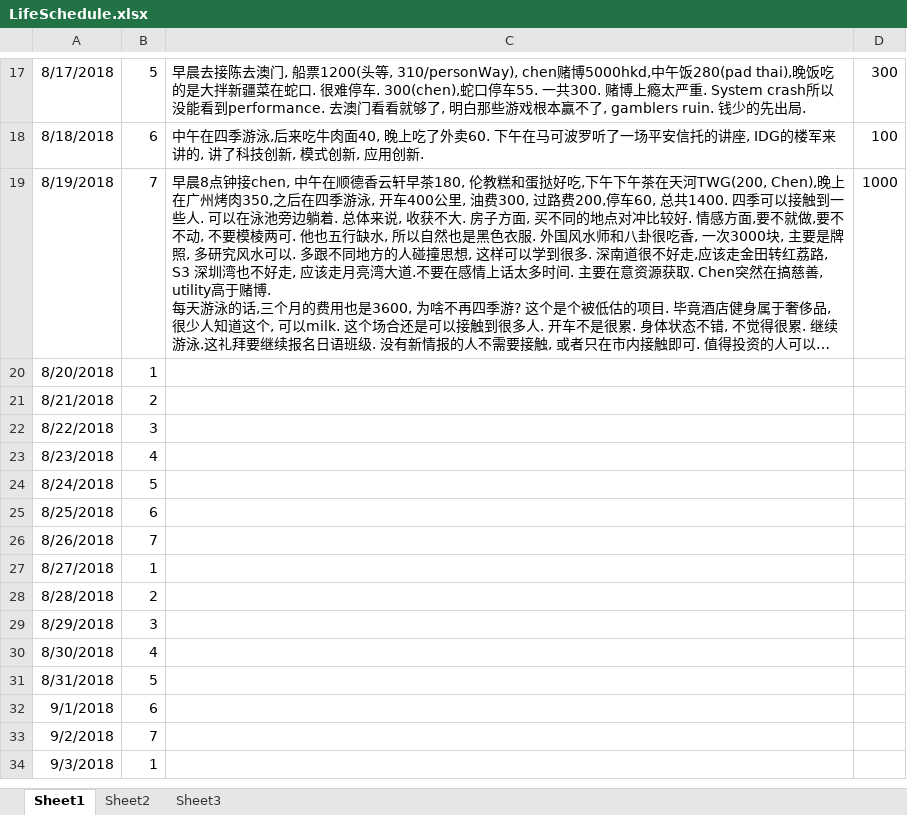
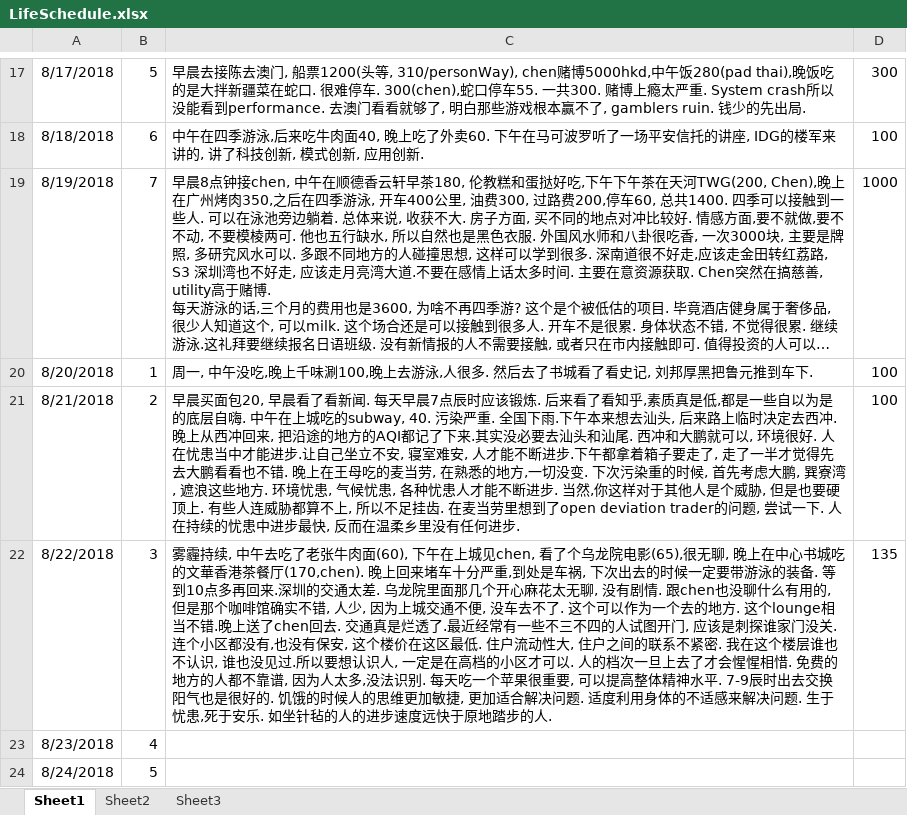
Before and after one commit to lukas1421/tradingFolder, an Excel workbook: LifeSchedule.xlsx, sheet Sheet1, drawn as a sheet; only a part is shown, gaps mark what is left out; the shorter side is filled out with more unchanged rows; long unchanged cells end in …; values as stored, in another font and other column widths than the file's, no borders; the diff names each change by its address in the sheet, - before the commit and + after, or states it on an @@ line.

```diff
--- a/LifeSchedule.xlsx (sheet Sheet1)
+++ b/LifeSchedule.xlsx (sheet Sheet1)
-C20: (empty)
+C20: 周一, 中午没吃,晚上千味涮100,晚上去游泳,人很多. 然后去了书城看了看史记, 刘邦厚黑把鲁元推到车下.
-D20:D21: (empty)
+D20:D21: 100
-C21: (empty)
+C21: 早晨买面包20, 早晨看了看新闻. 每天早晨7点辰时应该锻炼. 后来看了看知乎,素质真是低,都是一些自以为是的底层自嗨. 中午在上城吃的subway, 40. 污染严重. 全国下雨.下午本来想去汕头, 后来路上临时决定去西冲. 晚上从西冲回来, 把沿途的地方的AQI都记了下来.其实没必要去汕头和汕尾. 西冲和大鹏就可以, 环境很好. 人在忧患当中才能进步.让自己坐立不安, 寝室难安, 人才能不断进步.下午都拿着箱子要走了, 走了一半才觉得先去大鹏看看也不错. 晚上在王母吃的麦当劳, 在熟悉的地方,一切没变. 下次污染重的时候, 首先考虑大鹏, 巽寮湾, 遮浪这些地方. 环境忧患, 气候忧患, 各种忧患人才能不断进步. 当然,你这样对于其他人是个威胁, 但是也要硬顶上. 有些人连威胁都算不上, 所以不足挂齿. 在麦当劳里想到了open deviation trader的问题, 尝试一下. 人在持续的忧患中进步最快, 反而在温柔乡里没有任何进步.
-C22: (empty)
+C22: 雾霾持续, 中午去吃了老张牛肉面(60), 下午在上城见chen, 看了个乌龙院电影(65),很无聊, 晚上在中心书城吃的文華香港茶餐厅(170,chen). 晚上回来堵车十分严重,到处是车祸, 下次出去的时候一定要带游泳的装备. 等到10点多再回来.深圳的交通太差. 乌龙院里面那几个开心麻花太无聊, 没有剧情. 跟chen也没聊什么有用的, 但是那个咖啡馆确实不错, 人少, 因为上城交通不便, 没车去不了. 这个可以作为一个去的地方. 这个lounge相当不错.晚上送了chen回去. 交通真是烂透了.最近经常有一些不三不四的人试图开门, 应该是刺探谁家门没关. 连个小区都没有,也没有保安, 这个楼价在这区最低. 住户流动性大, 住户之间的联系不紧密. 我在这个楼层谁也不认识, 谁也没见过.所以要想认识人, 一定是在高档的小区才可以. 人的档次一旦上去了才会惺惺相惜. 免费的地方的人都不靠谱, 因为人太多,没法识别. 每天吃一个苹果很重要, 可以提高整体精神水平. 7-9辰时出去交换阳气也是很好的. 饥饿的时候人的思维更加敏捷, 更加适合解决问题. 适度利用身体的不适感来解决问题. 生于忧患,死于安乐. 如坐针毡的人的进步速度远快于原地踏步的人.
-D22: (empty)
+D22: 135
```
Also changed, not shown: new.xlsx, 19 other files.
